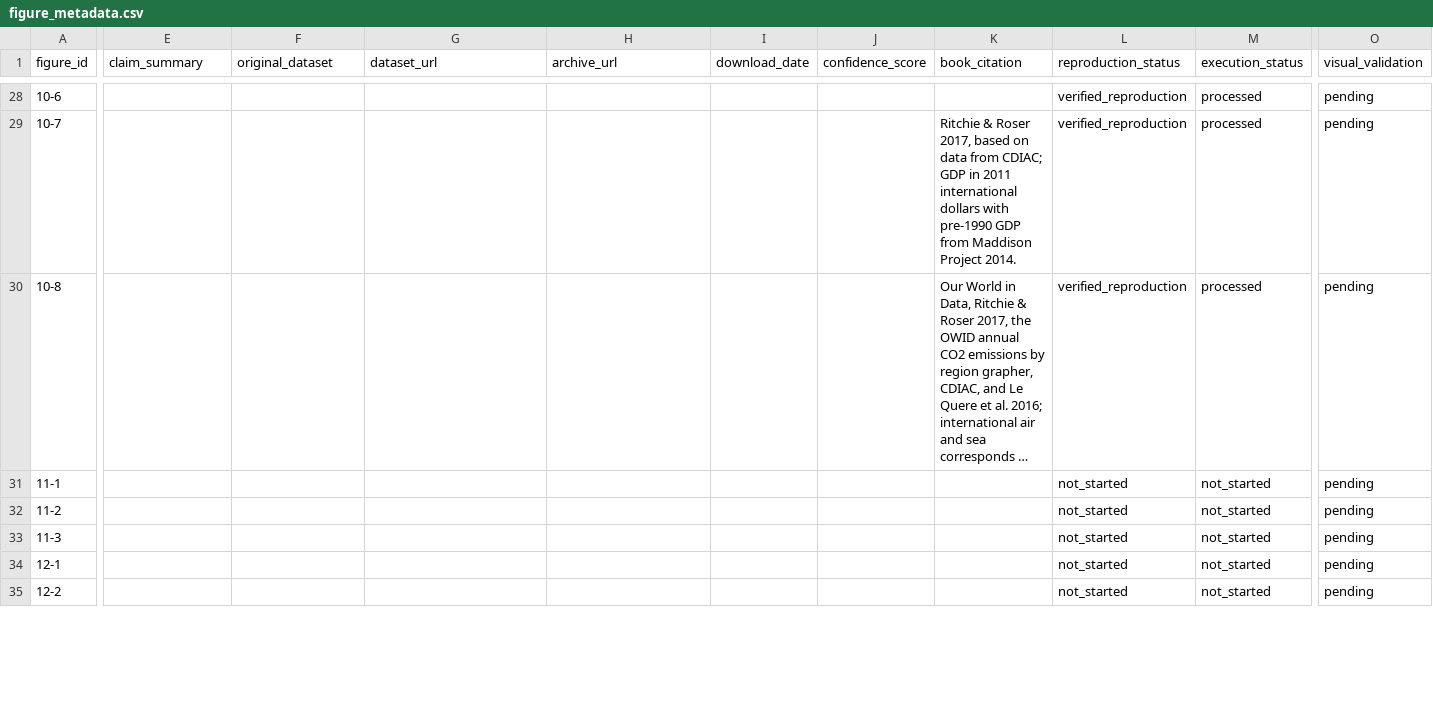
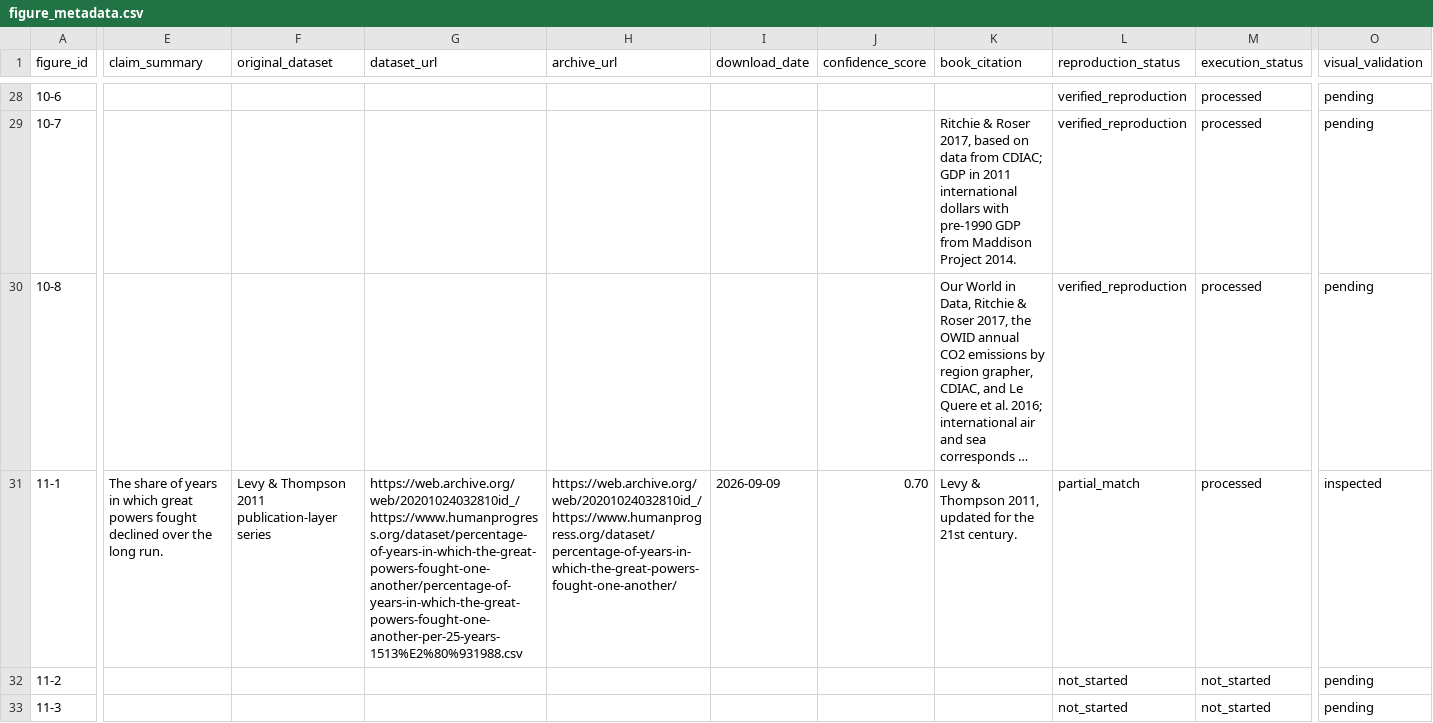
Before and after one commit to J-Chamberlain/pinker_charts, a CSV file: data/metadata/figure_metadata.csv, drawn as a sheet; only a part is shown, gaps mark what is left out; the shorter side is filled out with more unchanged rows; long unchanged cells end in …; the diff covers the shown part only; the diff names each change by its address in the sheet, - before the commit and + after, or states it on an @@ line.

Commit message:
Reconstruct figure 11-1 as partial match

```diff
--- a/data/metadata/figure_metadata.csv
+++ b/data/metadata/figure_metadata.csv
-E31 (claim_summary): (empty)
+E31 (claim_summary): The share of years in which great powers fought declined over the long run.
-F31 (original_dataset): (empty)
+F31 (original_dataset): Levy & Thompson 2011 publication-layer series
-G31 (dataset_url): (empty)
+G31 (dataset_url): https://web.archive.org/web/20201024032810id_/https://www.humanprogress.org/dataset/percentage-of-years-in-which-the-great-powers-fought-one-another/percentage-of-years-in-which-the-great-powers-fought-one-another-per-25-years-1513%E2%80%931988.csv
-H31 (archive_url): (empty)
+H31 (archive_url): https://web.archive.org/web/20201024032810id_/https://www.humanprogress.org/dataset/percentage-of-years-in-which-the-great-powers-fought-one-another/
-I31 (download_date): (empty)
+I31 (download_date): 2026-09-09
-J31 (confidence_score): (empty)
+J31 (confidence_score): 0.70
-K31 (book_citation): (empty)
+K31 (book_citation): Levy & Thompson 2011, updated for the 21st century.
-L31 (reproduction_status): not_started
+L31 (reproduction_status): partial_match
-M31 (execution_status): not_started
+M31 (execution_status): processed
-O31 (visual_validation): pending
+O31 (visual_validation): inspected
```
Also changed, not shown: 1 edited cell elsewhere in this file, data/figure_registry.csv, 30 other files.
